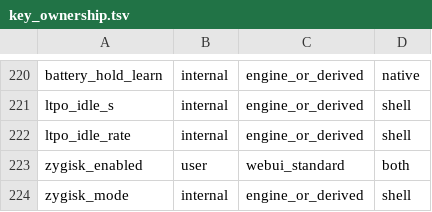
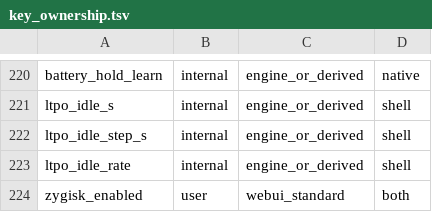
Before and after one commit to krilikd-factory/AutoSystemBoost, a TSV file: config/key_ownership.tsv, drawn as a sheet; only a part is shown, gaps mark what is left out; the shorter side is filled out with more unchanged rows.

```diff
--- a/config/key_ownership.tsv
+++ b/config/key_ownership.tsv
@@ -221,2 +221,3 @@ battery_hold_learn|internal|engine_or_derived|native
 ltpo_idle_s|internal|engine_or_derived|shell
+ltpo_idle_step_s|internal|engine_or_derived|shell
 ltpo_idle_rate|internal|engine_or_derived|shell
```
Also changed, not shown: 2 other files.
